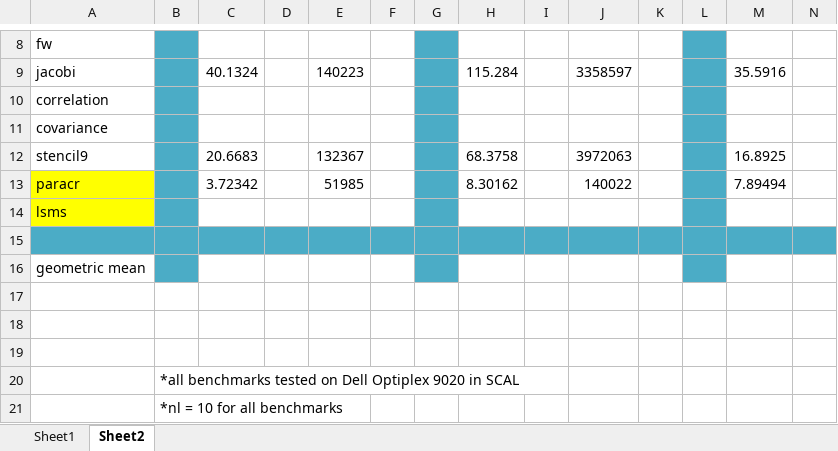
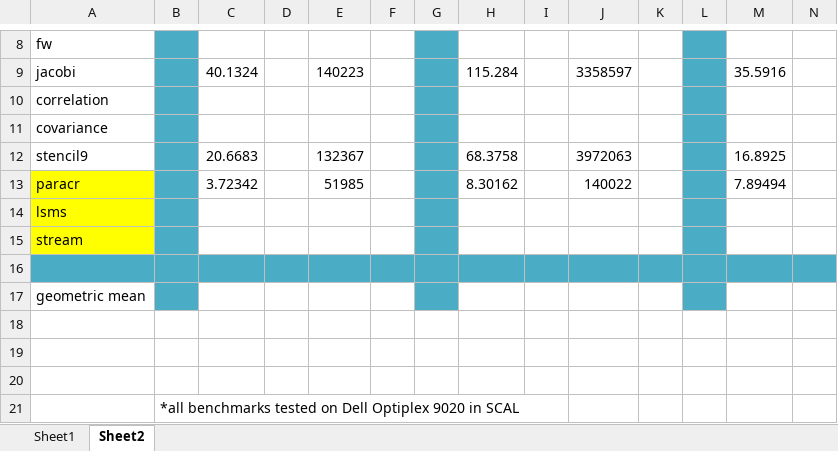
Before and after one commit to aroonsharma1/Chapel_Masters_Work, an Excel workbook: Benchmark Configuration Table.xlsx, sheet Sheet2, drawn as a sheet; only a part is shown, gaps mark what is left out; the shorter side is filled out with more unchanged rows; values as stored, in another font and other column widths than the file's, no borders; rows hold the shown columns only; the diff names each change by its address in the sheet, - before the commit and + after, or states it on an @@ line.

Commit message:
Bug with stream script should be fixed

```diff
--- a/Benchmark Configuration Table.xlsx (sheet Sheet2)
+++ b/Benchmark Configuration Table.xlsx (sheet Sheet2)
+row 15: stream
```
Also changed, not shown: 1 other file.
